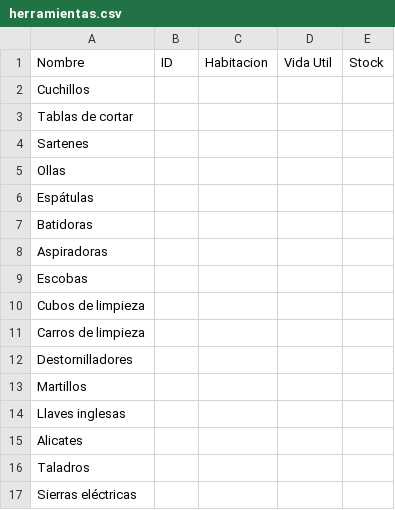
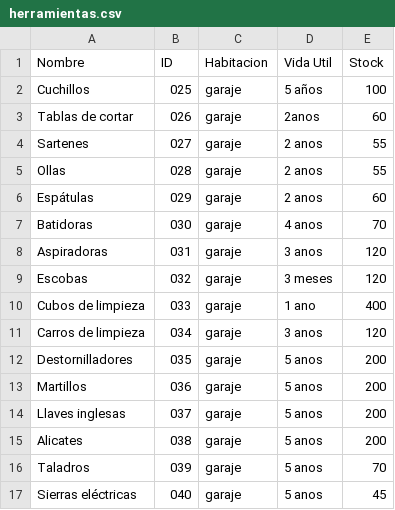
Before and after one commit to Akaaniss/tpa-almacenamiento, a CSV file: herramientas.csv, drawn as a sheet.

Commit message:
Update herramientas.csv

```diff
--- a/herramientas.csv
+++ b/herramientas.csv
@@ -1,17 +1,17 @@
 Nombre,ID,Habitacion,Vida Util,Stock
-Cuchillos,
-Tablas de cortar,
-Sartenes,
-Ollas,
-Espátulas,
-Batidoras,
-Aspiradoras,
-Escobas,
-Cubos de limpieza,
-Carros de limpieza,
-Destornilladores,
-Martillos,
-Llaves inglesas,
-Alicates,
-Taladros,
-Sierras eléctricas
+Cuchillos, 025, garaje,5 años,100
+Tablas de cortar, 026, garaje,2anos,60
+Sartenes, 027, garaje,2 anos,55
+Ollas, 028, garaje, 2 anos,55
+Espátulas, 029, garaje,2 anos,60
+Batidoras, 030, garaje, 4 anos,70
+Aspiradoras,031, garaje,3 anos,120
+Escobas, 032, garaje,3 meses,120
+Cubos de limpieza,033, garaje, 1 ano,400
+Carros de limpieza,034, garaje, 3 anos,120
+Destornilladores, 035, garaje, 5 anos,200
+Martillos, 036, garaje, 5 anos,200
+Llaves inglesas, 037, garaje, 5 anos,200
+Alicates,038, garaje, 5 anos,200
+Taladros, 039, garaje,5 anos,70
+Sierras eléctricas,040, garaje,5 anos,45
```
